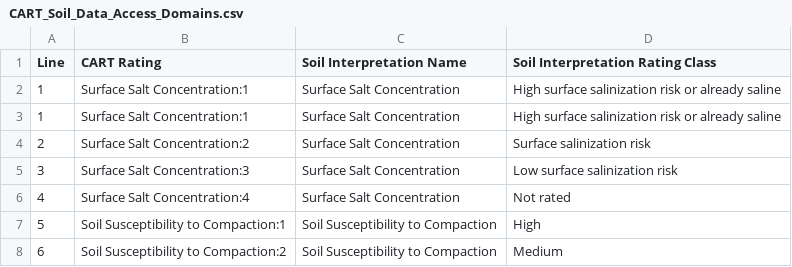
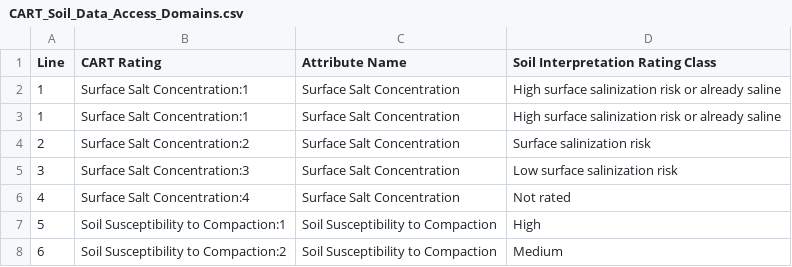
Before and after one commit to jneme910/CART, a CSV file: chapters/CART_Soil_Data_Access_Domains.csv, drawn as a sheet; only a part is shown.

```diff
--- a/chapters/CART_Soil_Data_Access_Domains.csv
+++ b/chapters/CART_Soil_Data_Access_Domains.csv
@@ -1,2 +1,2 @@
-Line,CART Rating,Soil Interpretation Name,Soil Interpretation Rating Class
+Line,CART Rating,Attribute Name,Soil Interpretation Rating Class
 1,Surface Salt Concentration:1,Surface Salt Concentration,High surface salinization risk or already saline
```
Also changed, not shown: 1 other file.
